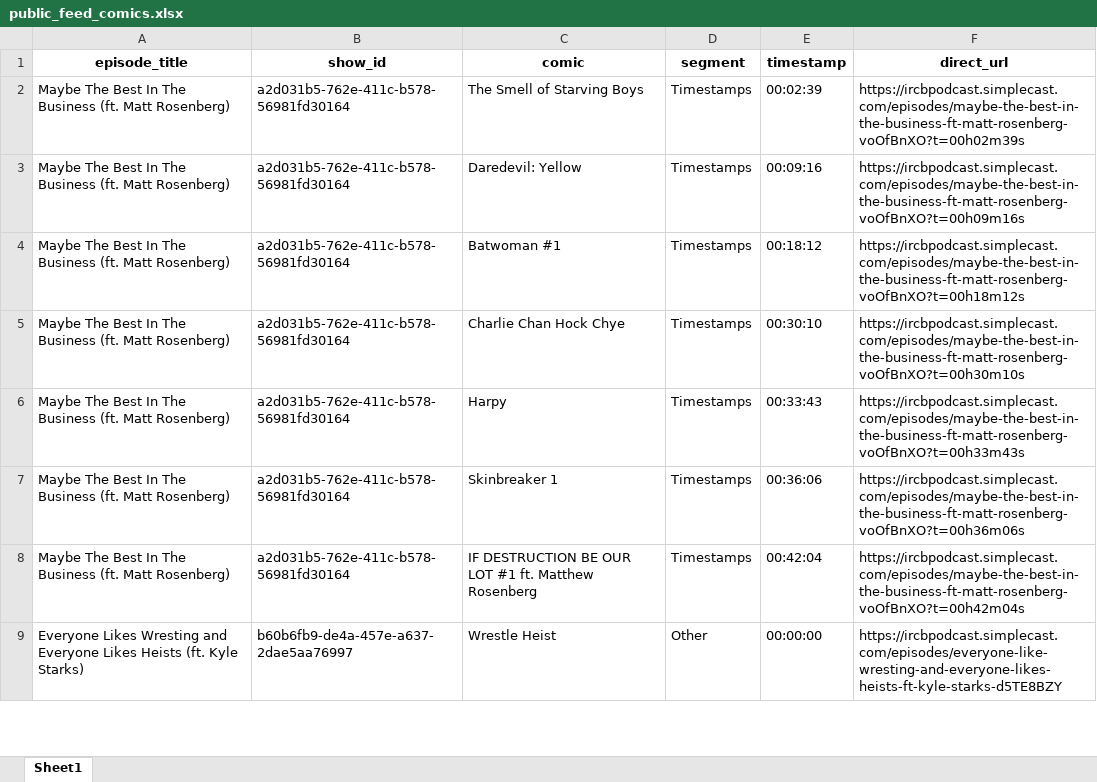
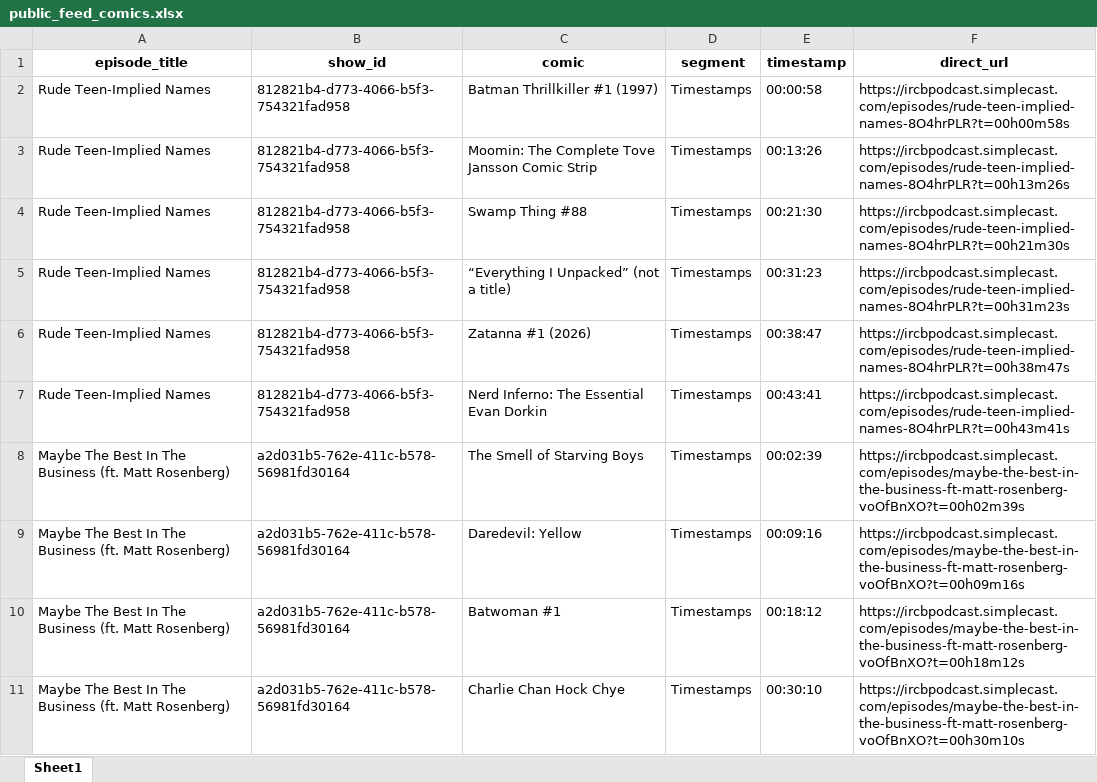
Before and after one commit to sshugars/ircb, an Excel workbook: tables/public_feed_comics.xlsx, sheet Sheet1, drawn as a sheet; only a part is shown; the shorter side is filled out with more unchanged rows; values as stored, in another font and other column widths than the file's, no borders; the diff names each change by its address in the sheet, - before the commit and + after, or states it on an @@ line.

```diff
--- a/tables/public_feed_comics.xlsx (sheet Sheet1)
+++ b/tables/public_feed_comics.xlsx (sheet Sheet1)
+row 2: Rude Teen-Implied Names | 812821b4-d773-4066-b5f3-754321fad958 | Batman Thrillkiller #1 (1997) | Timestamps | 00:00:58 | https://ircbpodcast.simplecast.com/episodes/rude-teen-implied-names-8O4hrPLR?t=00h00m58s
+row 3: Rude Teen-Implied Names | 812821b4-d773-4066-b5f3-754321fad958 | Moomin: The Complete Tove Jansson Comic Strip | Timestamps | 00:13:26 | https://ircbpodcast.simplecast.com/episodes/rude-teen-implied-names-8O4hrPLR?t=00h13m26s
+row 4: Rude Teen-Implied Names | 812821b4-d773-4066-b5f3-754321fad958 | Swamp Thing #88 | Timestamps | 00:21:30 | https://ircbpodcast.simplecast.com/episodes/rude-teen-implied-names-8O4hrPLR?t=00h21m30s
+row 5: Rude Teen-Implied Names | 812821b4-d773-4066-b5f3-754321fad958 | “Everything I Unpacked” (not a title) | Timestamps | 00:31:23 | https://ircbpodcast.simplecast.com/episodes/rude-teen-implied-names-8O4hrPLR?t=00h31m23s
+row 6: Rude Teen-Implied Names | 812821b4-d773-4066-b5f3-754321fad958 | Zatanna #1 (2026) | Timestamps | 00:38:47 | https://ircbpodcast.simplecast.com/episodes/rude-teen-implied-names-8O4hrPLR?t=00h38m47s
+row 7: Rude Teen-Implied Names | 812821b4-d773-4066-b5f3-754321fad958 | Nerd Inferno: The Essential Evan Dorkin | Timestamps | 00:43:41 | https://ircbpodcast.simplecast.com/episodes/rude-teen-implied-names-8O4hrPLR?t=00h43m41s
```
Also changed, not shown: tables/all_episodes.xlsx, 1 other file.
